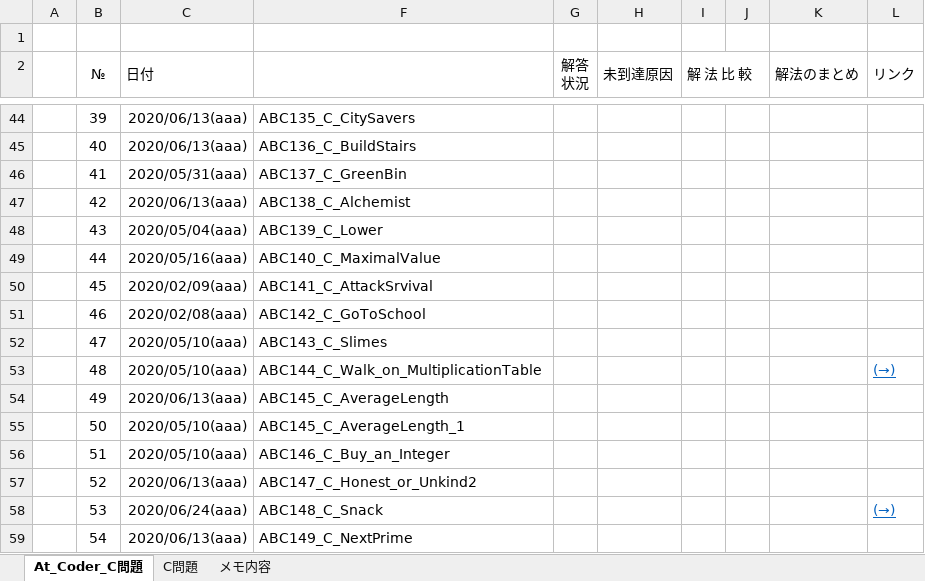
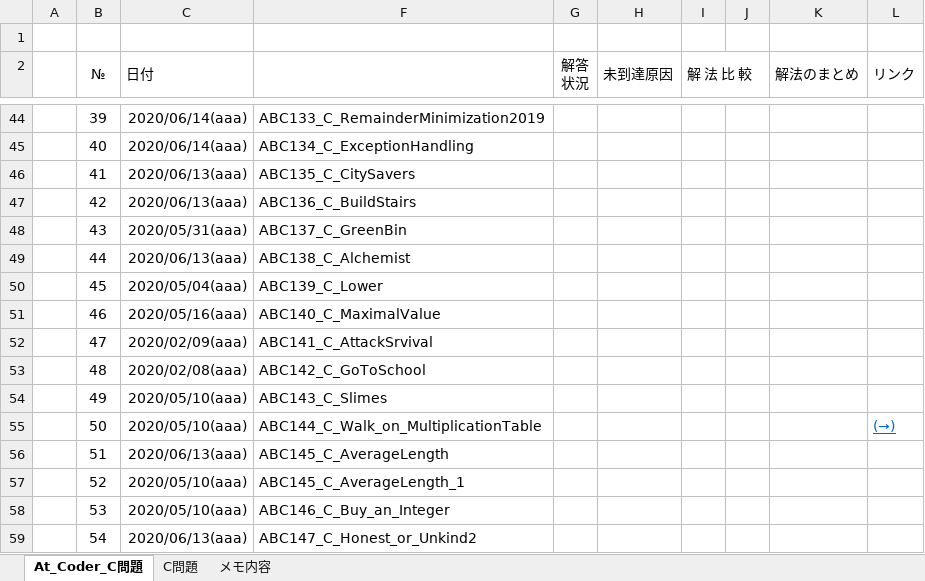
Before and after one commit to roshihie/At_Coder, an Excel workbook: ◆At_Coder_メモ帳◆.xlsm, sheet At_Coder_C問題, drawn as a sheet; only a part is shown, gaps mark what is left out; values as stored, in another font and other column widths than the file's, no borders; conditional formats not drawn; the diff covers the shown part only; the diff names each change by its address in the sheet, - before the commit and + after, or states it on an @@ line.

```diff
--- a/◆At_Coder_メモ帳◆.xlsm (sheet At_Coder_C問題)
+++ b/◆At_Coder_メモ帳◆.xlsm (sheet At_Coder_C問題)
-C44:C45 (日付): 2020/06/13(aaa)
+C44:C45 (日付): 2020/06/14(aaa)
-F44: ABC135_C_CitySavers
+F44: ABC133_C_RemainderMinimization2019
-F45: ABC136_C_BuildStairs
+F45: ABC134_C_ExceptionHandling
-C46 (日付): 2020/05/31(aaa)
+C46 (日付): 2020/06/13(aaa)
-F46: ABC137_C_GreenBin
+F46: ABC135_C_CitySavers
-F47: ABC138_C_Alchemist
+F47: ABC136_C_BuildStairs
-C48 (日付): 2020/05/04(aaa)
+C48 (日付): 2020/05/31(aaa)
-F48: ABC139_C_Lower
+F48: ABC137_C_GreenBin
-C49 (日付): 2020/05/16(aaa)
+C49 (日付): 2020/06/13(aaa)
-F49: ABC140_C_MaximalValue
+F49: ABC138_C_Alchemist
-C50 (日付): 2020/02/09(aaa)
+C50 (日付): 2020/05/04(aaa)
-F50: ABC141_C_AttackSrvival
+F50: ABC139_C_Lower
-C51 (日付): 2020/02/08(aaa)
+C51 (日付): 2020/05/16(aaa)
-F51: ABC142_C_GoToSchool
+F51: ABC140_C_MaximalValue
-C52 (日付): 2020/05/10(aaa)
+C52 (日付): 2020/02/09(aaa)
-F52: ABC143_C_Slimes
+F52: ABC141_C_AttackSrvival
-C53 (日付): 2020/05/10(aaa)
+C53 (日付): 2020/02/08(aaa)
-F53: ABC144_C_Walk_on_MultiplicationTable
+F53: ABC142_C_GoToSchool
-L53 (リンク): (→)
+L53 (リンク): (empty)
-C54 (日付): 2020/06/13(aaa)
+C54 (日付): 2020/05/10(aaa)
-F54: ABC145_C_AverageLength
+F54: ABC143_C_Slimes
-F55: ABC145_C_AverageLength_1
+F55: ABC144_C_Walk_on_MultiplicationTable
-L55 (リンク): (empty)
+L55 (リンク): (→)
-C56 (日付): 2020/05/10(aaa)
+C56 (日付): 2020/06/13(aaa)
-F56: ABC146_C_Buy_an_Integer
+F56: ABC145_C_AverageLength
-C57 (日付): 2020/06/13(aaa)
+C57 (日付): 2020/05/10(aaa)
-F57: ABC147_C_Honest_or_Unkind2
+F57: ABC145_C_AverageLength_1
-C58 (日付): 2020/06/24(aaa)
+C58 (日付): 2020/05/10(aaa)
-F58: ABC148_C_Snack
+F58: ABC146_C_Buy_an_Integer
-L58 (リンク): (→)
+L58 (リンク): (empty)
-F59: ABC149_C_NextPrime
+F59: ABC147_C_Honest_or_Unkind2
```
Also changed, not shown: 4 added rows, 2 removed rows and 74 edited cells elsewhere in this sheet, hidden cells, 8 other files.
